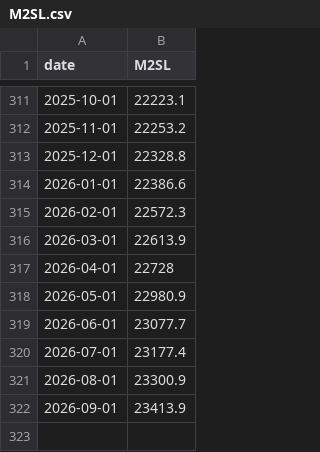
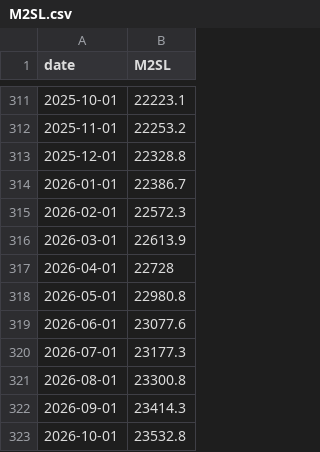
Before and after one commit to abduswaidan-glitch/macro-platform, a CSV file: data/raw/M2SL.csv, drawn as a sheet; only a part is shown, gaps mark what is left out.

```diff
--- a/data/raw/M2SL.csv
+++ b/data/raw/M2SL.csv
@@ -313,3 +313,3 @@ date,M2SL
 2025-12-01,22328.8
-2026-01-01,22386.6
+2026-01-01,22386.7
 2026-02-01,22572.3
@@ -317,6 +317,7 @@ date,M2SL
 2026-04-01,22728
-2026-05-01,22980.9
-2026-06-01,23077.7
-2026-07-01,23177.4
-2026-08-01,23300.9
-2026-09-01,23413.9
+2026-05-01,22980.8
+2026-06-01,23077.6
+2026-07-01,23177.3
+2026-08-01,23300.8
+2026-09-01,23414.3
+2026-10-01,23532.8
```
Also changed, not shown: data/raw/DFF.csv, data/raw/DFII10.csv, 15 other files.
